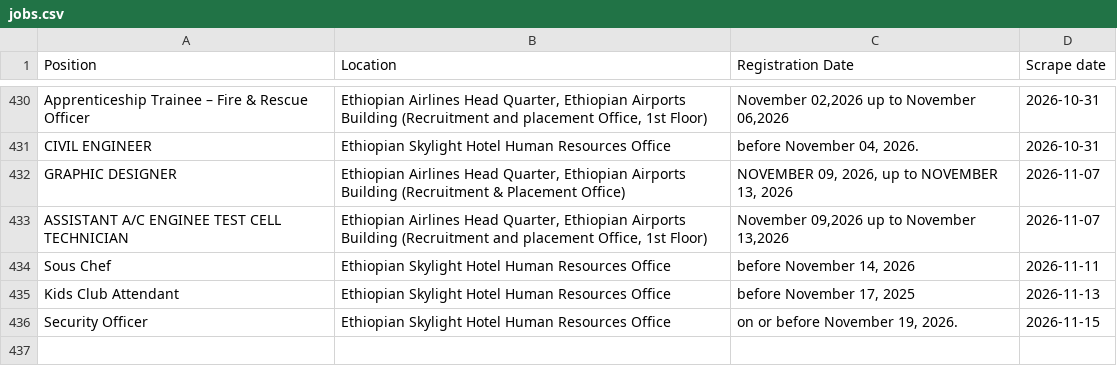
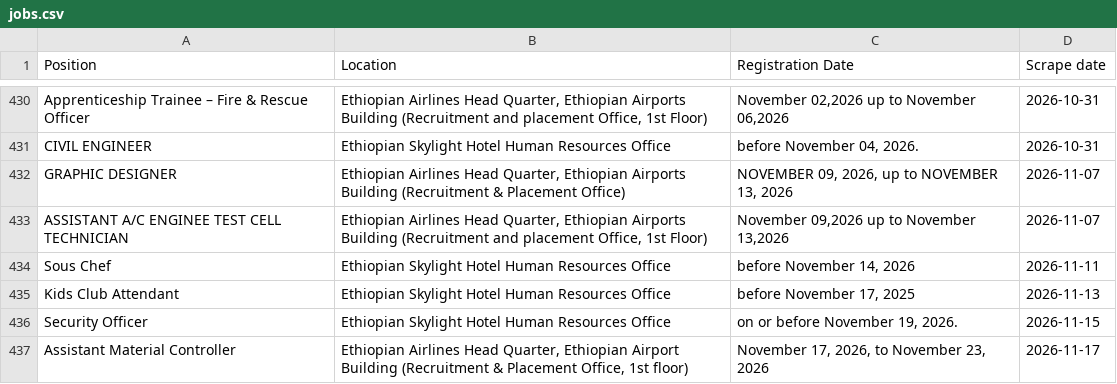
Before and after one commit to Imr-u/ET-Airlines, a CSV file: local_jobs/jobs.csv, drawn as a sheet; only a part is shown, gaps mark what is left out.

```diff
--- a/local_jobs/jobs.csv
+++ b/local_jobs/jobs.csv
@@ -436 +436,2 @@ Kids Club Attendant,Ethiopian Skylight Hotel Human Resources Office,"before Nove
 Security Officer,Ethiopian Skylight Hotel Human Resources Office,"on or before November 19, 2026.",2026-11-15
+Assistant Material Controller,"Ethiopian Airlines Head Quarter, Ethiopian Airport Building (Recruitment & Placement Office, 1st floor)","November 17, 2026, to November 23, 2026",2026-11-17
```
